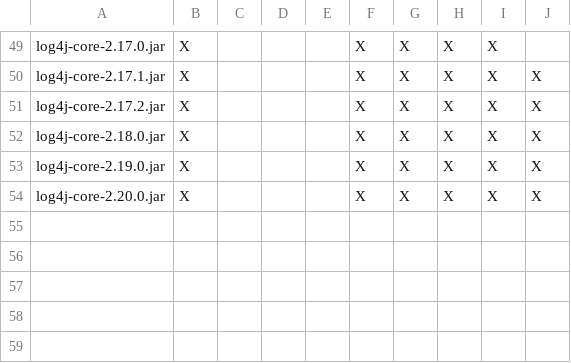
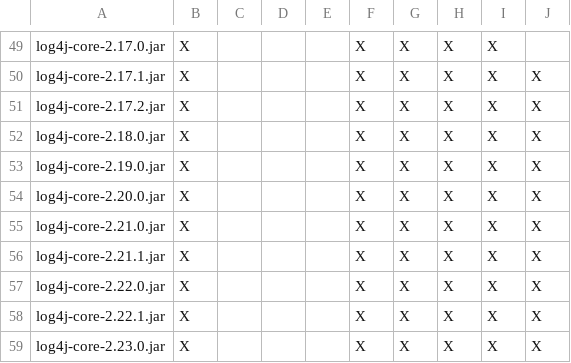
Before and after one commit to pfichtner/log4shell-hunter, a CSV file: src/main/resources/com/github/pfichtner/log4shell/scanner/fingerprints.csv, drawn as a sheet; only a part is shown, gaps mark what is left out.

```diff
--- a/src/main/resources/com/github/pfichtner/log4shell/scanner/fingerprints.csv
+++ b/src/main/resources/com/github/pfichtner/log4shell/scanner/fingerprints.csv
@@ -54 +54,6 @@ log4j-core-2.19.0.jar,X,,,,X,X,X,X,X
 log4j-core-2.20.0.jar,X,,,,X,X,X,X,X
+log4j-core-2.21.0.jar,X,,,,X,X,X,X,X
+log4j-core-2.21.1.jar,X,,,,X,X,X,X,X
+log4j-core-2.22.0.jar,X,,,,X,X,X,X,X
+log4j-core-2.22.1.jar,X,,,,X,X,X,X,X
+log4j-core-2.23.0.jar,X,,,,X,X,X,X,X
```
Also changed, not shown: 14 other files.
